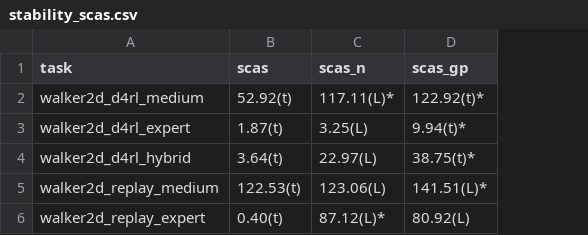
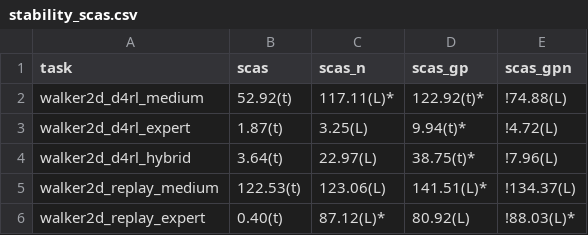
Before and after one commit to s10459020/Ice_OfflineRL_Workbench, a CSV file: documents/result/stability_scas.csv, drawn as a sheet; the diff names each change by its address in the sheet, - before the commit and + after, or states it on an @@ line.

```diff
--- a/documents/result/stability_scas.csv
+++ b/documents/result/stability_scas.csv
+column E (scas_gpn), rows 2-6: !74.88(L) | !4.72(L) | !7.96(L) | !134.37(L) | !88.03(L)*
```
Also changed, not shown: documents/result/agent_dataset_versions.csv, documents/result/agent_file_versions.csv, 4 other files.
